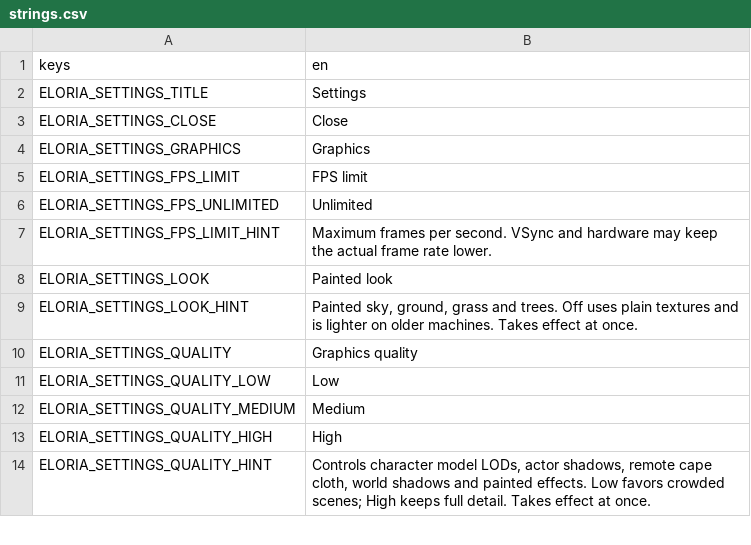
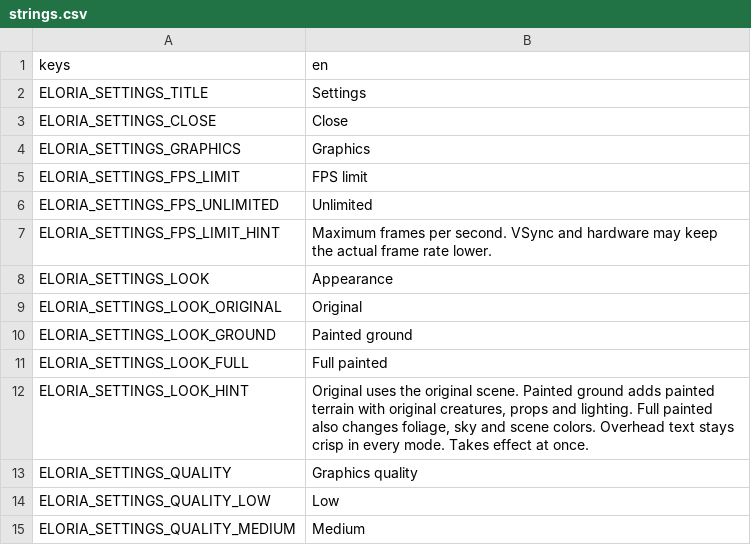
Before and after one commit to rabbitlandsgame/rabbitlands-client, a CSV file: godot-client/data/i18n/strings.csv, drawn as a sheet; only a part is shown; the shorter side is filled out with more unchanged rows.

Commit message:
Add painted-ground appearance mode and crisp overhead text

```diff
--- a/godot-client/data/i18n/strings.csv
+++ b/godot-client/data/i18n/strings.csv
@@ -7,4 +7,7 @@ ELORIA_SETTINGS_FPS_UNLIMITED,Unlimited
 ELORIA_SETTINGS_FPS_LIMIT_HINT,Maximum frames per second. VSync and hardware may keep the actual frame rate lower.
-ELORIA_SETTINGS_LOOK,Painted look
-ELORIA_SETTINGS_LOOK_HINT,"Painted sky, ground, grass and trees. Off uses plain textures and is lighter on older machines. Takes effect at once."
+ELORIA_SETTINGS_LOOK,Appearance
+ELORIA_SETTINGS_LOOK_ORIGINAL,Original
+ELORIA_SETTINGS_LOOK_GROUND,Painted ground
+ELORIA_SETTINGS_LOOK_FULL,Full painted
+ELORIA_SETTINGS_LOOK_HINT,"Original uses the original scene. Painted ground adds painted terrain with original creatures, props and lighting. Full painted also changes foliage, sky and scene colors. Overhead text stays crisp in every mode. Takes effect at once."
 ELORIA_SETTINGS_QUALITY,Graphics quality
```
Also changed, not shown: 35 other files.
